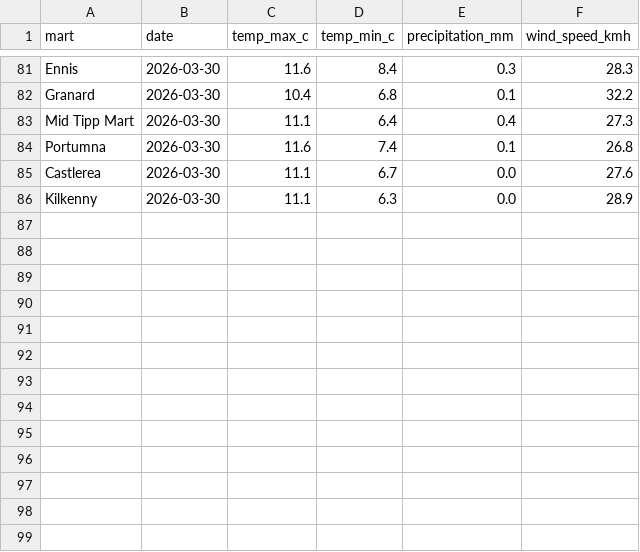
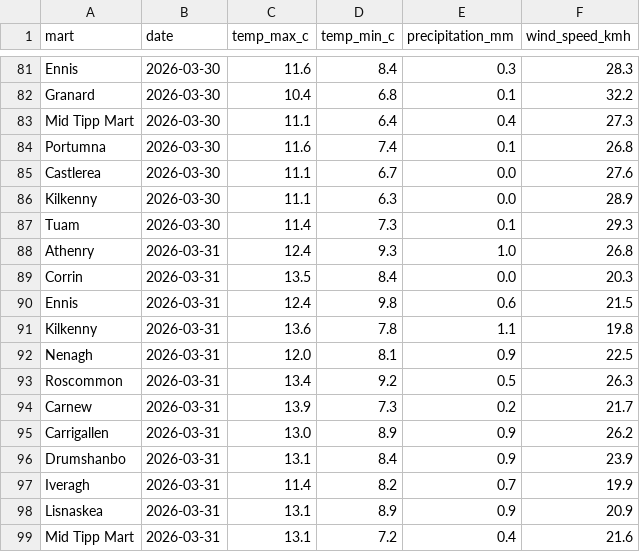
Before and after one commit to JohnScanlan/MartIndex, a CSV file: weather_cache.csv, drawn as a sheet; only a part is shown, gaps mark what is left out; the diff names each change by its address in the sheet, - before the commit and + after, or states it on an @@ line.

Commit message:
Daily data update 2026-04-01

```diff
--- a/weather_cache.csv
+++ b/weather_cache.csv
+row 87: Tuam | 2026-03-30 | 11.4 | 7.3 | 0.1 | 29.3
+row 88: Athenry | 2026-03-31 | 12.4 | 9.3 | 1.0 | 26.8
+row 89: Corrin | 2026-03-31 | 13.5 | 8.4 | 0.0 | 20.3
+row 90: Ennis | 2026-03-31 | 12.4 | 9.8 | 0.6 | 21.5
+row 91: Kilkenny | 2026-03-31 | 13.6 | 7.8 | 1.1 | 19.8
+row 92: Nenagh | 2026-03-31 | 12.0 | 8.1 | 0.9 | 22.5
+row 93: Roscommon | 2026-03-31 | 13.4 | 9.2 | 0.5 | 26.3
+row 94: Carnew | 2026-03-31 | 13.9 | 7.3 | 0.2 | 21.7
+row 95: Carrigallen | 2026-03-31 | 13.0 | 8.9 | 0.9 | 26.2
+row 96: Drumshanbo | 2026-03-31 | 13.1 | 8.4 | 0.9 | 23.9
+row 97: Iveragh | 2026-03-31 | 11.4 | 8.2 | 0.7 | 19.9
+row 98: Lisnaskea | 2026-03-31 | 13.1 | 8.9 | 0.9 | 20.9
+row 99: Mid Tipp Mart | 2026-03-31 | 13.1 | 7.2 | 0.4 | 21.6
```
Also changed, not shown: 2 other files.
